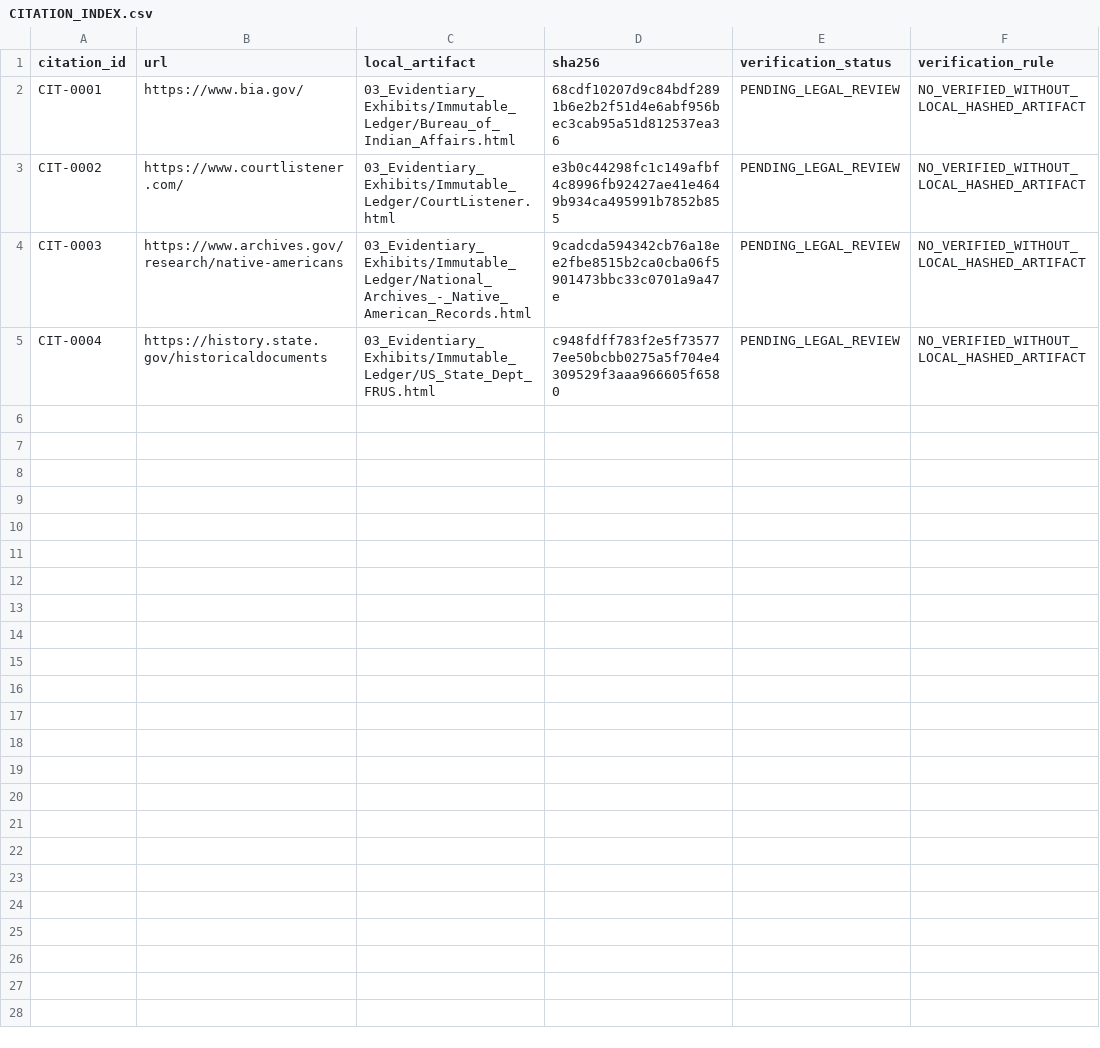
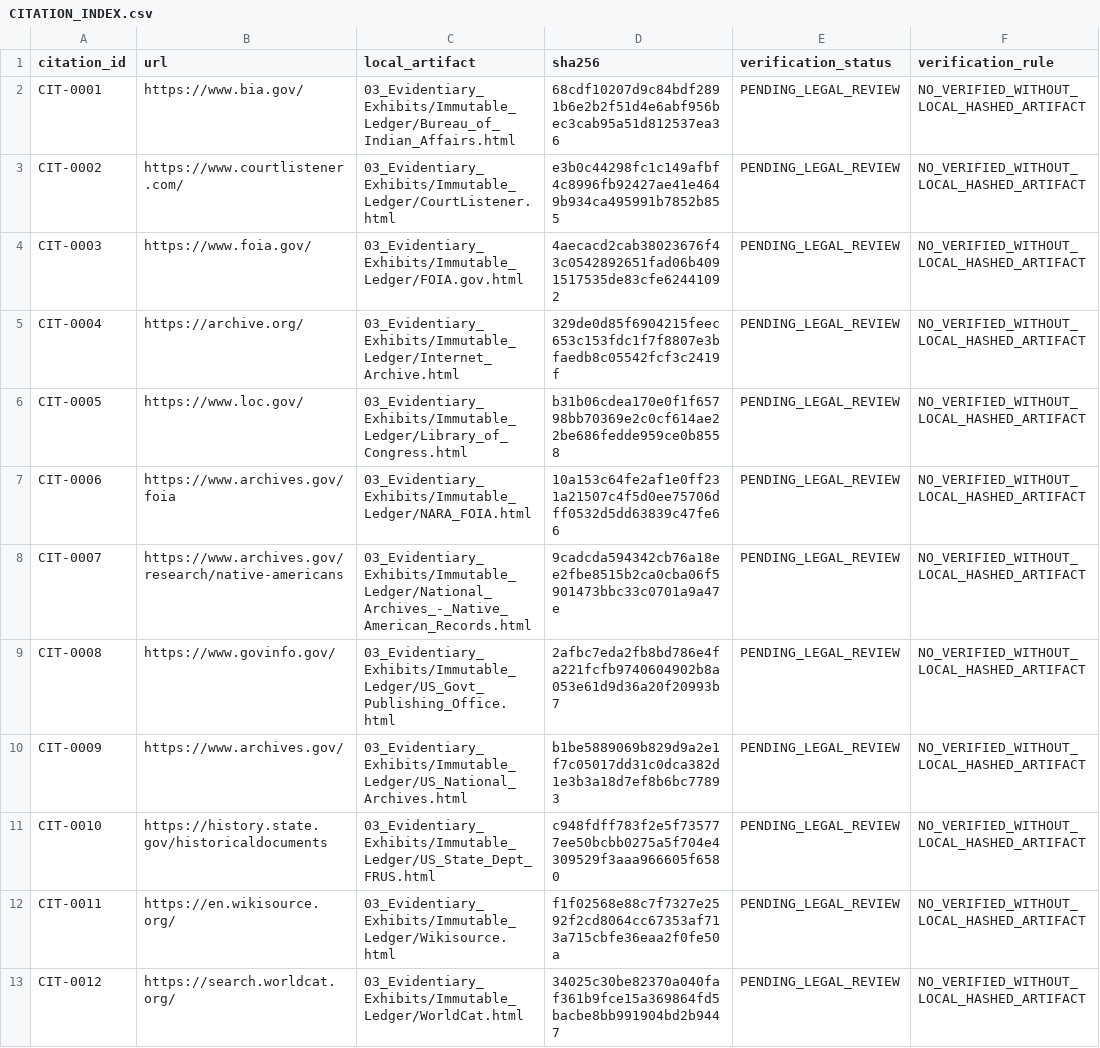
Before and after one commit to GlobalRestitutionAlliance/turtle-island-us-wa-cowlitz-indian-tribe-master-litigation, a CSV file: 03_Evidentiary_Exhibits/CITATION_INDEX.csv, drawn as a sheet.

Commit message:
Batch 2b: harvest expanded sources, citations, manifests

```diff
--- a/03_Evidentiary_Exhibits/CITATION_INDEX.csv
+++ b/03_Evidentiary_Exhibits/CITATION_INDEX.csv
@@ -3,3 +3,11 @@ CIT-0001,https://www.bia.gov/,03_Evidentiary_Exhibits/Immutable_Ledger/Bureau_of
 CIT-0002,https://www.courtlistener.com/,03_Evidentiary_Exhibits/Immutable_Ledger/CourtListener.html,e3b0c44298fc1c149afbf4c8996fb92427ae41e4649b934ca495991b7852b855,PENDING_LEGAL_REVIEW,NO_VERIFIED_WITHOUT_LOCAL_HASHED_ARTIFACT
-CIT-0003,https://www.archives.gov/research/native-americans,03_Evidentiary_Exhibits/Immutable_Ledger/National_Archives_-_Native_American_Records.html,9cadcda594342cb76a18ee2fbe8515b2ca0cba06f5901473bbc33c0701a9a47e,PENDING_LEGAL_REVIEW,NO_VERIFIED_WITHOUT_LOCAL_HASHED_ARTIFACT
-CIT-0004,https://history.state.gov/historicaldocuments,03_Evidentiary_Exhibits/Immutable_Ledger/US_State_Dept_FRUS.html,c948fdff783f2e5f735777ee50bcbb0275a5f704e4309529f3aaa966605f6580,PENDING_LEGAL_REVIEW,NO_VERIFIED_WITHOUT_LOCAL_HASHED_ARTIFACT
+CIT-0003,https://www.foia.gov/,03_Evidentiary_Exhibits/Immutable_Ledger/FOIA.gov.html,4aecacd2cab38023676f43c0542892651fad06b4091517535de83cfe62441092,PENDING_LEGAL_REVIEW,NO_VERIFIED_WITHOUT_LOCAL_HASHED_ARTIFACT
+CIT-0004,https://archive.org/,03_Evidentiary_Exhibits/Immutable_Ledger/Internet_Archive.html,329de0d85f6904215feec653c153fdc1f7f8807e3bfaedb8c05542fcf3c2419f,PENDING_LEGAL_REVIEW,NO_VERIFIED_WITHOUT_LOCAL_HASHED_ARTIFACT
+CIT-0005,https://www.loc.gov/,03_Evidentiary_Exhibits/Immutable_Ledger/Library_of_Congress.html,b31b06cdea170e0f1f65798bb70369e2c0cf614ae22be686fedde959ce0b8558,PENDING_LEGAL_REVIEW,NO_VERIFIED_WITHOUT_LOCAL_HASHED_ARTIFACT
+CIT-0006,https://www.archives.gov/foia,03_Evidentiary_Exhibits/Immutable_Ledger/NARA_FOIA.html,10a153c64fe2af1e0ff231a21507c4f5d0ee75706dff0532d5dd63839c47fe66,PENDING_LEGAL_REVIEW,NO_VERIFIED_WITHOUT_LOCAL_HASHED_ARTIFACT
+CIT-0007,https://www.archives.gov/research/native-americans,03_Evidentiary_Exhibits/Immutable_Ledger/National_Archives_-_Native_American_Records.html,9cadcda594342cb76a18ee2fbe8515b2ca0cba06f5901473bbc33c0701a9a47e,PENDING_LEGAL_REVIEW,NO_VERIFIED_WITHOUT_LOCAL_HASHED_ARTIFACT
+CIT-0008,https://www.govinfo.gov/,03_Evidentiary_Exhibits/Immutable_Ledger/US_Govt_Publishing_Office.html,2afbc7eda2fb8bd786e4fa221fcfb9740604902b8a053e61d9d36a20f20993b7,PENDING_LEGAL_REVIEW,NO_VERIFIED_WITHOUT_LOCAL_HASHED_ARTIFACT
+CIT-0009,https://www.archives.gov/,03_Evidentiary_Exhibits/Immutable_Ledger/US_National_Archives.html,b1be5889069b829d9a2e1f7c05017dd31c0dca382d1e3b3a18d7ef8b6bc77893,PENDING_LEGAL_REVIEW,NO_VERIFIED_WITHOUT_LOCAL_HASHED_ARTIFACT
+CIT-0010,https://history.state.gov/historicaldocuments,03_Evidentiary_Exhibits/Immutable_Ledger/US_State_Dept_FRUS.html,c948fdff783f2e5f735777ee50bcbb0275a5f704e4309529f3aaa966605f6580,PENDING_LEGAL_REVIEW,NO_VERIFIED_WITHOUT_LOCAL_HASHED_ARTIFACT
+CIT-0011,https://en.wikisource.org/,03_Evidentiary_Exhibits/Immutable_Ledger/Wikisource.html,f1f02568e88c7f7327e2592f2cd8064cc67353af713a715cbfe36eaa2f0fe50a,PENDING_LEGAL_REVIEW,NO_VERIFIED_WITHOUT_LOCAL_HASHED_ARTIFACT
+CIT-0012,https://search.worldcat.org/,03_Evidentiary_Exhibits/Immutable_Ledger/WorldCat.html,34025c30be82370a040faf361b9fce15a369864fd5bacbe8bb991904bd2b9447,PENDING_LEGAL_REVIEW,NO_VERIFIED_WITHOUT_LOCAL_HASHED_ARTIFACT
```
Also changed, not shown: 32 other files.
